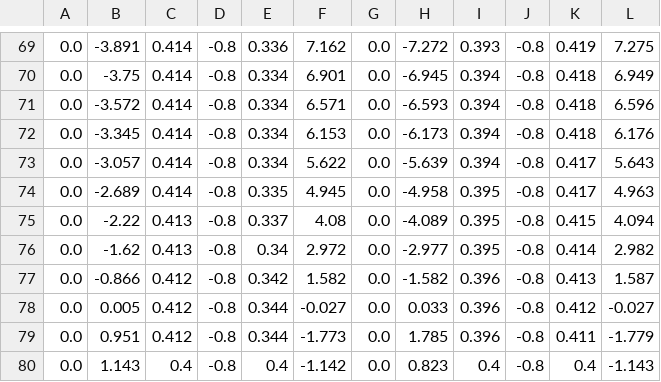
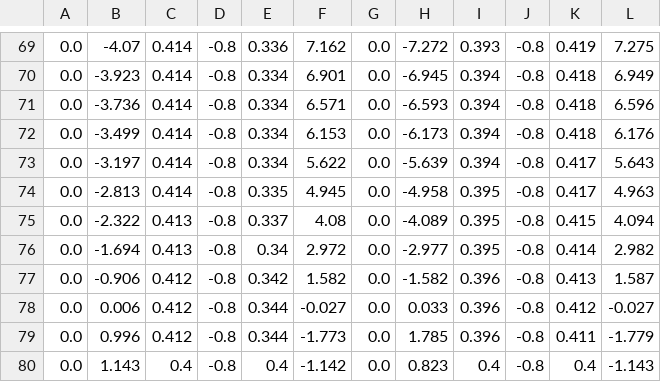
Before and after one commit to aiRobotsHumanoid/LIPM_motion_generator, a CSV file: source/motordata/forward_data.csv, drawn as a sheet; only a part is shown, gaps mark what is left out; the diff covers the shown part only.

```diff
--- a/source/motordata/forward_data.csv
+++ b/source/motordata/forward_data.csv
@@ -69,12 +69,12 @@
-0.0,-3.891,0.414,-0.8,0.336,7.162,0.0,-7.272,0.393,-0.8,0.419,7.275
-0.0,-3.75,0.414,-0.8,0.334,6.901,0.0,-6.945,0.394,-0.8,0.418,6.949
-0.0,-3.572,0.414,-0.8,0.334,6.571,0.0,-6.593,0.394,-0.8,0.418,6.596
-0.0,-3.345,0.414,-0.8,0.334,6.153,0.0,-6.173,0.394,-0.8,0.418,6.176
-0.0,-3.057,0.414,-0.8,0.334,5.622,0.0,-5.639,0.394,-0.8,0.417,5.643
-0.0,-2.689,0.414,-0.8,0.335,4.945,0.0,-4.958,0.395,-0.8,0.417,4.963
-0.0,-2.22,0.413,-0.8,0.337,4.08,0.0,-4.089,0.395,-0.8,0.415,4.094
-0.0,-1.62,0.413,-0.8,0.34,2.972,0.0,-2.977,0.395,-0.8,0.414,2.982
-0.0,-0.866,0.412,-0.8,0.342,1.582,0.0,-1.582,0.396,-0.8,0.413,1.587
-0.0,0.005,0.412,-0.8,0.344,-0.027,0.0,0.033,0.396,-0.8,0.412,-0.027
-0.0,0.951,0.412,-0.8,0.344,-1.773,0.0,1.785,0.396,-0.8,0.411,-1.779
+0.0,-4.07,0.414,-0.8,0.336,7.162,0.0,-7.272,0.393,-0.8,0.419,7.275
+0.0,-3.923,0.414,-0.8,0.334,6.901,0.0,-6.945,0.394,-0.8,0.418,6.949
+0.0,-3.736,0.414,-0.8,0.334,6.571,0.0,-6.593,0.394,-0.8,0.418,6.596
+0.0,-3.499,0.414,-0.8,0.334,6.153,0.0,-6.173,0.394,-0.8,0.418,6.176
+0.0,-3.197,0.414,-0.8,0.334,5.622,0.0,-5.639,0.394,-0.8,0.417,5.643
+0.0,-2.813,0.414,-0.8,0.335,4.945,0.0,-4.958,0.395,-0.8,0.417,4.963
+0.0,-2.322,0.413,-0.8,0.337,4.08,0.0,-4.089,0.395,-0.8,0.415,4.094
+0.0,-1.694,0.413,-0.8,0.34,2.972,0.0,-2.977,0.395,-0.8,0.414,2.982
+0.0,-0.906,0.412,-0.8,0.342,1.582,0.0,-1.582,0.396,-0.8,0.413,1.587
+0.0,0.006,0.412,-0.8,0.344,-0.027,0.0,0.033,0.396,-0.8,0.412,-0.027
+0.0,0.996,0.412,-0.8,0.344,-1.773,0.0,1.785,0.396,-0.8,0.411,-1.779
 0.0,1.143,0.4,-0.8,0.4,-1.142,0.0,0.823,0.4,-0.8,0.4,-1.143
```
Also changed, not shown: 28 edited cells elsewhere in this file, 2 other files.
